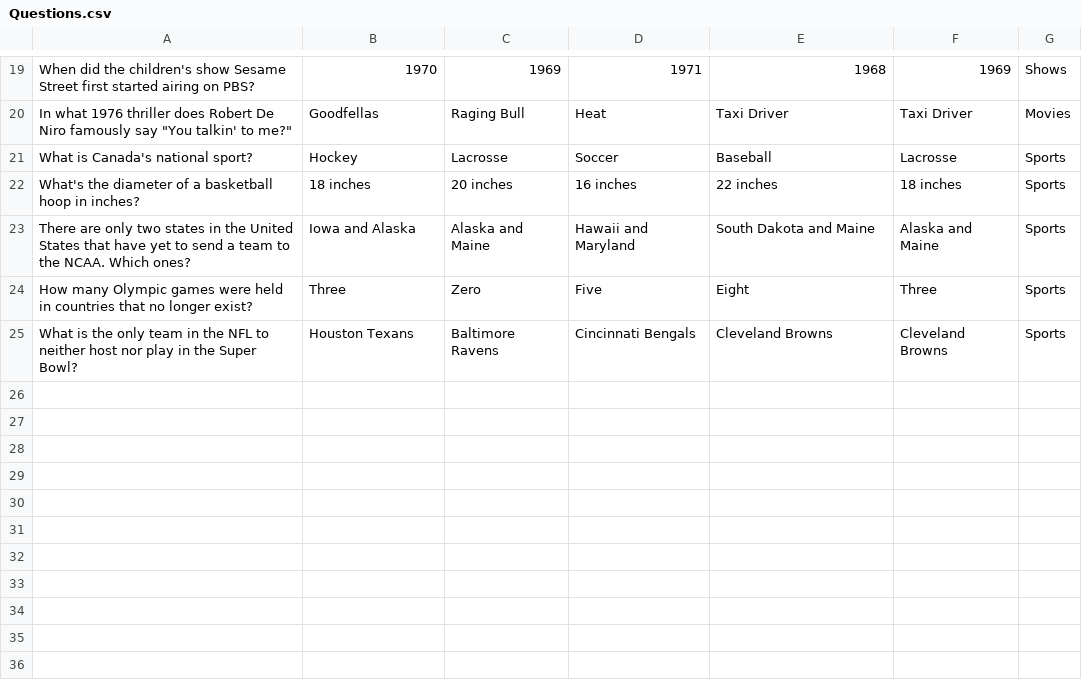
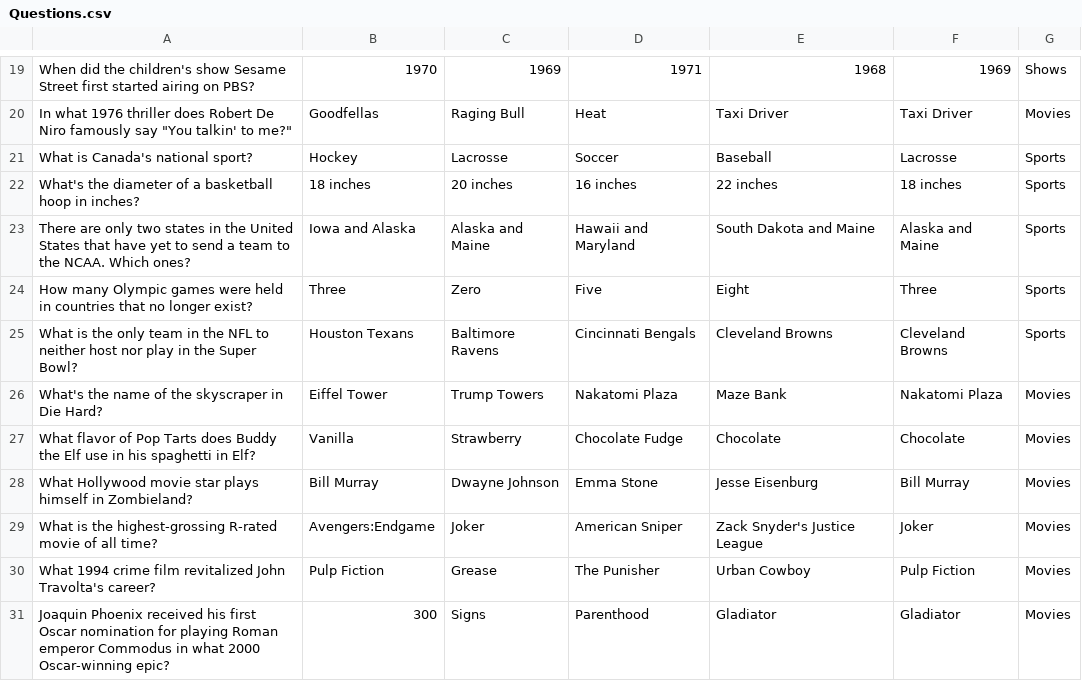
Before and after one commit to gglyssy/RowdyHacks, a CSV file: data/Questions.csv, drawn as a sheet; only a part is shown, gaps mark what is left out.

Commit message:
Added more Movie Trivia Questions
Yeer

```diff
--- a/data/Questions.csv
+++ b/data/Questions.csv
@@ -25 +25,7 @@ How many Olympic games were held in countries that no longer exist?,Three,Zero,F
 What is the only team in the NFL to neither host nor play in the Super Bowl?,Houston Texans,Baltimore Ravens,Cincinnati Bengals,Cleveland Browns,Cleveland Browns,Sports
+What's the name of the skyscraper in Die Hard?,Eiffel Tower,Trump Towers,Nakatomi Plaza,Maze Bank,Nakatomi Plaza,Movies
+What flavor of Pop Tarts does Buddy the Elf use in his spaghetti in Elf?,Vanilla,Strawberry,Chocolate Fudge,Chocolate,Chocolate,Movies
+What Hollywood movie star plays himself in Zombieland?,Bill Murray,Dwayne Johnson,Emma Stone,Jesse Eisenburg,Bill Murray,Movies
+What is the highest-grossing R-rated movie of all time?,Avengers:Endgame,Joker,American Sniper,Zack Snyder's Justice League,Joker,Movies
+What 1994 crime film revitalized John Travolta's career?,Pulp Fiction,Grease,The Punisher,Urban Cowboy,Pulp Fiction,Movies
+Joaquin Phoenix received his first Oscar nomination for playing Roman emperor Commodus in what 2000 Oscar-winning epic?,300,Signs,Parenthood,Gladiator,Gladiator,Movies
```
Also changed, not shown: 7 other files.
